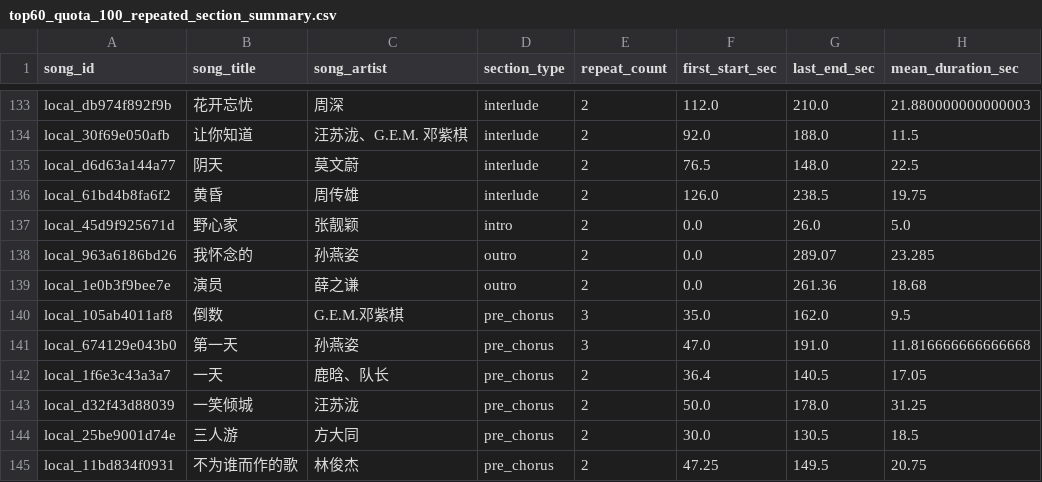
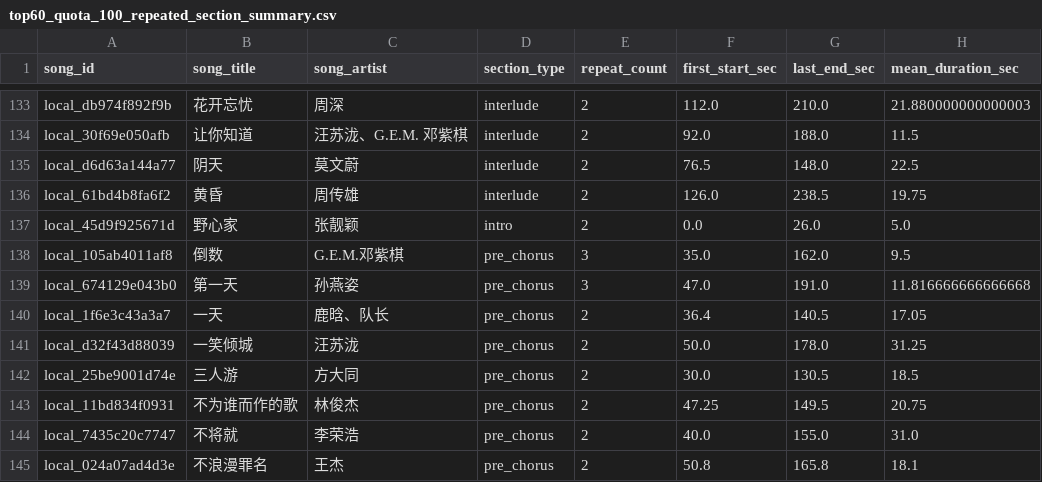
Before and after one commit to Esther778/Music_TVA, a CSV file: research/phase2_section_aware_va/analysis/top60_quota_100_20260813/top60_quota_100_repeated_section_summary.csv, drawn as a sheet; only a part is shown, gaps mark what is left out; the shorter side is filled out with more unchanged rows; the diff names each change by its address in the sheet, - before the commit and + after, or states it on an @@ line.

```diff
--- a/research/phase2_section_aware_va/analysis/top60_quota_100_20260813/top60_quota_100_repeated_section_summary.csv
+++ b/research/phase2_section_aware_va/analysis/top60_quota_100_20260813/top60_quota_100_repeated_section_summary.csv
-row 138: local_963a6186bd26 | 我怀念的 | 孙燕姿 | outro | 2 | 0.0 | 289.07 | 23.285
-row 139: local_1e0b3f9bee7e | 演员 | 薛之谦 | outro | 2 | 0.0 | 261.36 | 18.68
```
Also changed, not shown: research/phase2_section_aware_va/analysis/top60_quota_100_20260813/paper_statistics/paper_rank_band_pairwise_tests.csv, research/phase2_section_aware_va/analysis/top60_quota_100_20260813/va_music/tables/va_repeated_section_detail.csv, 33 other files.
